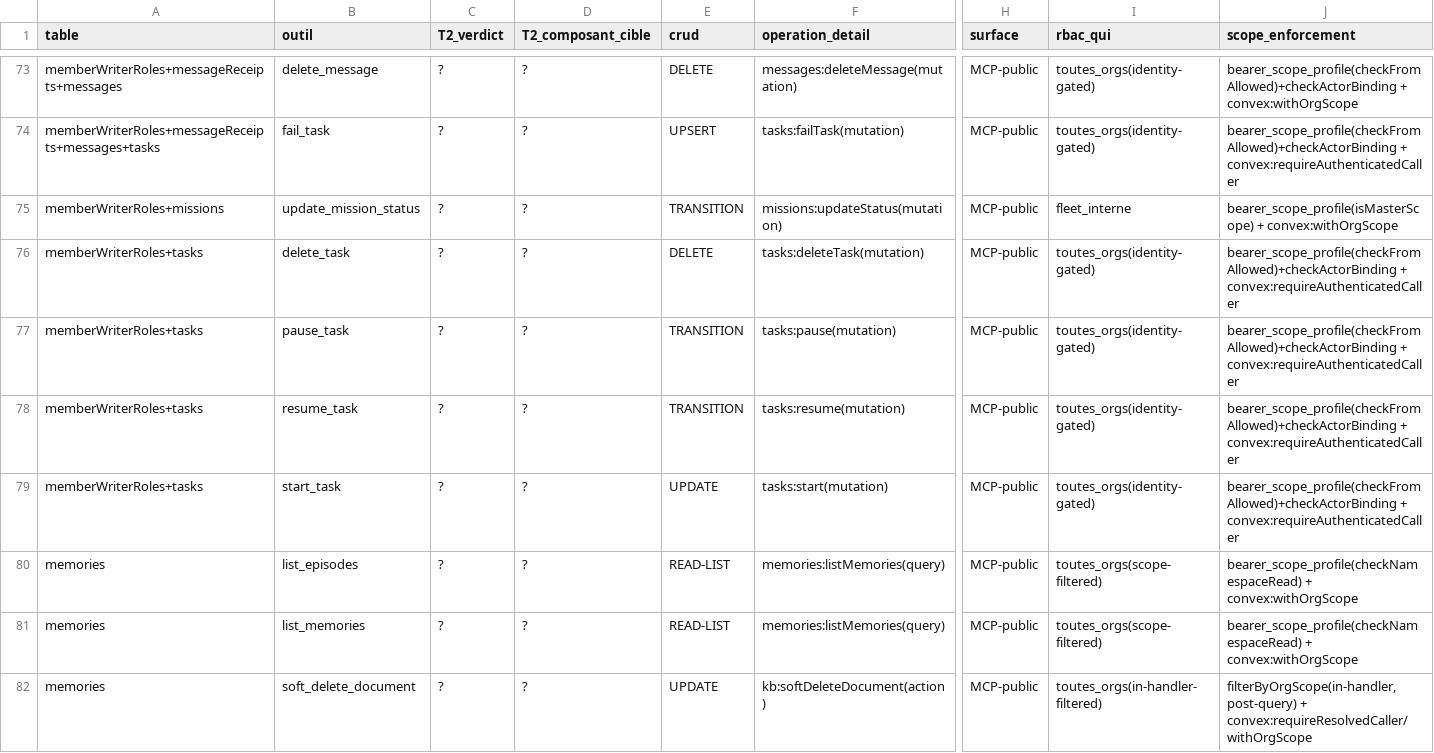
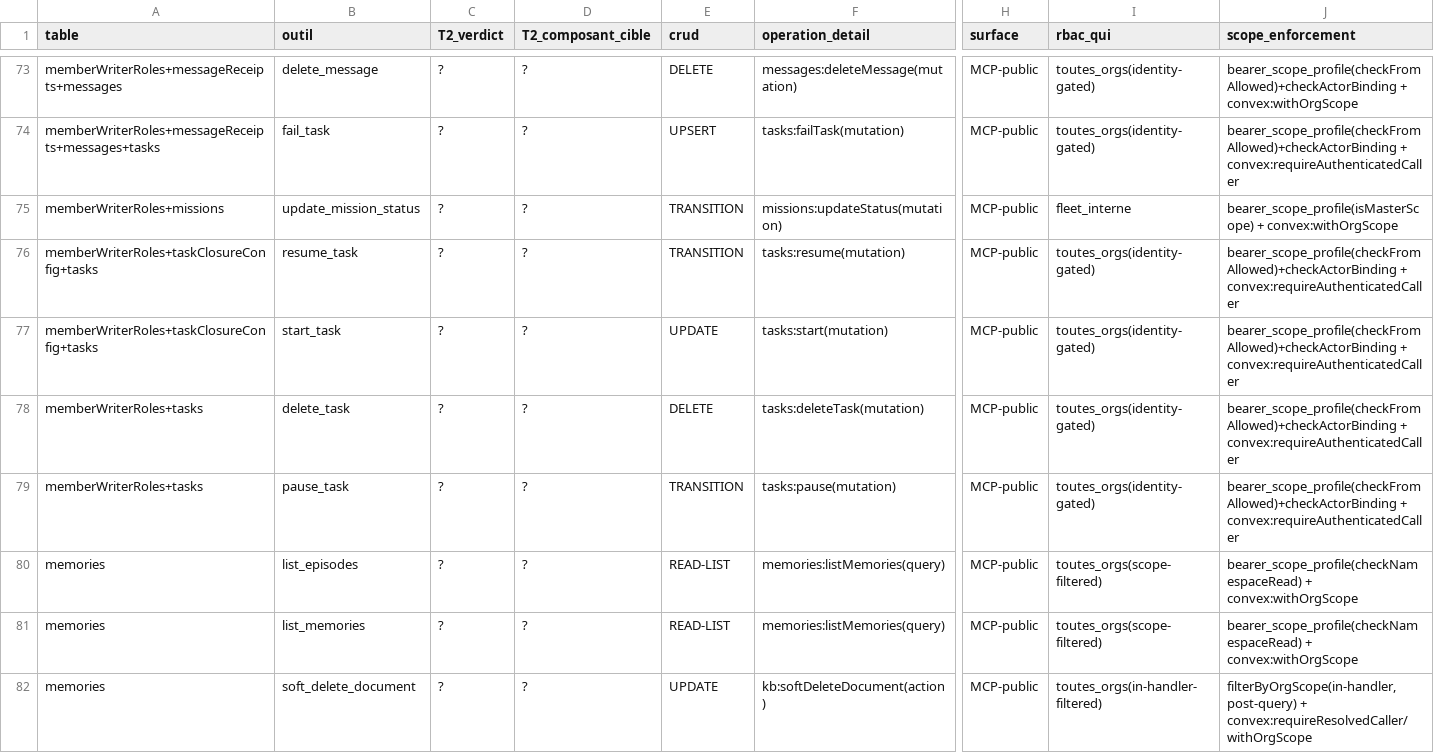
Before and after one commit to vantageos-agency/vantage-peers, a CSV file: .backend-doctor/vp-by-tool.csv, drawn as a sheet; only a part is shown, gaps mark what is left out; removed rows and columns are numbered as before the commit, all else as after; rows hold the shown columns only; the diff names each change by its address in the sheet, - before the commit and + after, or states it on an @@ line.

Commit message:
start_task: in_progress cap per caller and project is data (taskClosureConfig startTaskInProgressCap), default 1
Operator order: stations run parallel agents, each under its own started task;
one in_progress per caller per project (convex/tasks.ts assertNoConcurrentInProgress)
blocked it. The cap is read from taskClosureConfig; absent/invalid -> 1 (today's
behaviour, never unlimited). Refusal keeps TASK_START_BLOCKED, names the cap and
every open id (JSON keeps currentInProgressTaskId). resume shares the gate.
RED: 10/10 failed on 8d18c32. GREEN: startTaskCap 10/10, with neighbours 32/32.
Prod seed: { key: startTaskInProgressCap, value: ["6"] }.
Task k170k0754kgm84a4xmx8ba7gtx8fmnrh.

```diff
--- a/.backend-doctor/vp-by-tool.csv
+++ b/.backend-doctor/vp-by-tool.csv
+row 76: memberWriterRoles+taskClosureConfig+tasks | resume_task | ? | ? | TRANSITION | tasks:resume(mutation) | MCP-public | toutes_orgs(identity-gated) | bearer_scope_profile(checkFromAllowed)+checkActorBinding + convex:requireAuthenticatedCaller
+row 77: memberWriterRoles+taskClosureConfig+tasks | start_task | ? | ? | UPDATE | tasks:start(mutation) | MCP-public | toutes_orgs(identity-gated) | bearer_scope_profile(checkFromAllowed)+checkActorBinding + convex:requireAuthenticatedCaller
-row 78: memberWriterRoles+tasks | resume_task | ? | ? | TRANSITION | tasks:resume(mutation) | MCP-public | toutes_orgs(identity-gated) | bearer_scope_profile(checkFromAllowed)+checkActorBinding + convex:requireAuthenticatedCaller
-row 79: memberWriterRoles+tasks | start_task | ? | ? | UPDATE | tasks:start(mutation) | MCP-public | toutes_orgs(identity-gated) | bearer_scope_profile(checkFromAllowed)+checkActorBinding + convex:requireAuthenticatedCaller
```
Also changed, not shown: .backend-doctor/vp-writer-tier.csv, 3 other files.
